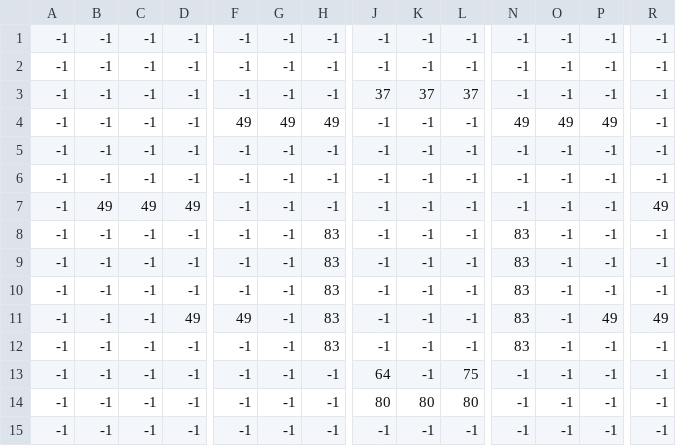
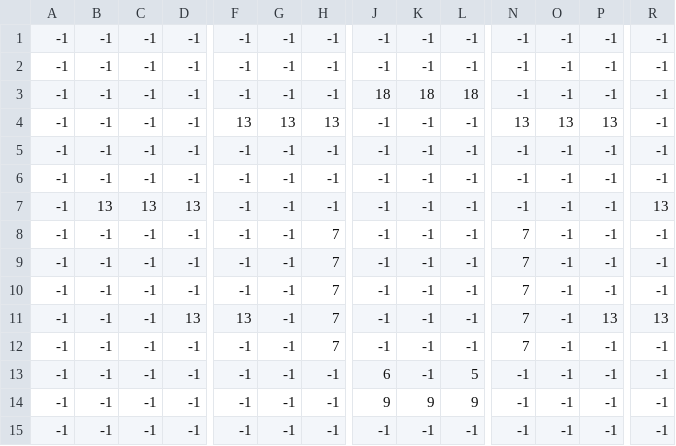
Before and after one commit to PaulBichler/Color-Jump, a CSV file: GD4SFMLGame22/LevelData/LevelData_Level5_Platforms.csv, drawn as a sheet; only a part is shown, gaps mark what is left out; the diff covers the shown part only; the diff names each change by its address in the sheet, - before the commit and + after, or states it on an @@ line.

Commit message:
Added Pulse Platform + 4 more levels
- Pulse Platform switches color between Red and Blue every 2 seconds
- Added 4 more levels
- Modified the code to make Pulse Platforms work correctly

```diff
--- a/GD4SFMLGame22/LevelData/LevelData_Level5_Platforms.csv
+++ b/GD4SFMLGame22/LevelData/LevelData_Level5_Platforms.csv
-J3: 37
+J3: 18
-K3: 37
+K3: 18
-L3: 37
+L3: 18
-F4: 49
+F4: 13
-G4: 49
+G4: 13
-H4: 49
+H4: 13
-N4: 49
+N4: 13
-O4: 49
+O4: 13
-P4: 49
+P4: 13
-B7: 49
+B7: 13
-C7: 49
+C7: 13
-D7: 49
+D7: 13
-R7: 49
+R7: 13
-H8:H12: 83
+H8:H12: 7
-N8:N12: 83
+N8:N12: 7
-D11: 49
+D11: 13
-F11: 49
+F11: 13
-P11: 49
+P11: 13
-R11: 49
+R11: 13
-J13: 64
+J13: 6
-L13: 75
+L13: 5
-J14: 80
+J14: 9
-K14: 80
+K14: 9
-L14: 80
+L14: 9
```
Also changed, not shown: 4 edited cells elsewhere in this file, GD4SFMLGame22/LevelData/LevelData_Level1_Background.csv, GD4SFMLGame22/LevelData/LevelData_Level2_Background.csv, 24 other files.
